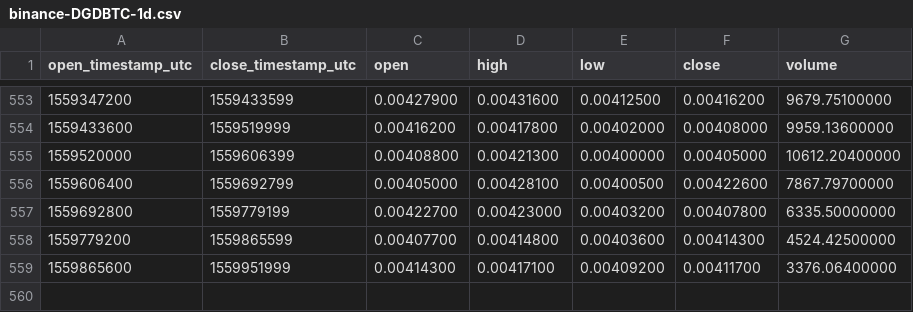
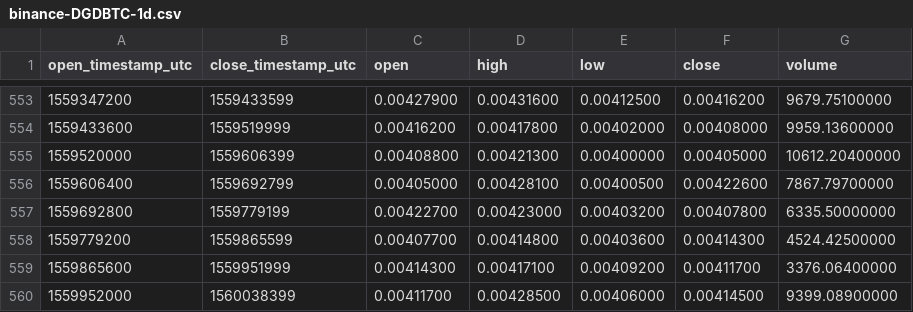
Before and after one commit to cryptobigbro/binance-DGDBTC, a CSV file: binance-DGDBTC-1d.csv, drawn as a sheet; only a part is shown, gaps mark what is left out; the diff names each change by its address in the sheet, - before the commit and + after, or states it on an @@ line.

Commit message:
Update OHLCV data.

```diff
--- a/binance-DGDBTC-1d.csv
+++ b/binance-DGDBTC-1d.csv
+row 560: 1559952000 | 1560038399 | 0.00411700 | 0.00428500 | 0.00406000 | 0.00414500 | 9399.08900000
```
Also changed, not shown: 1 other file.
